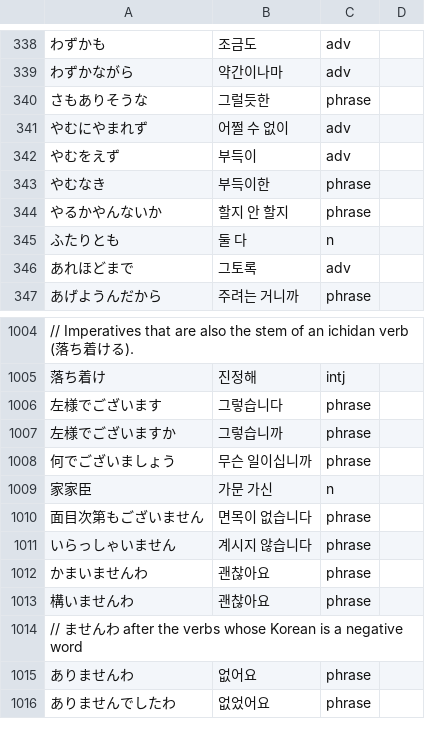
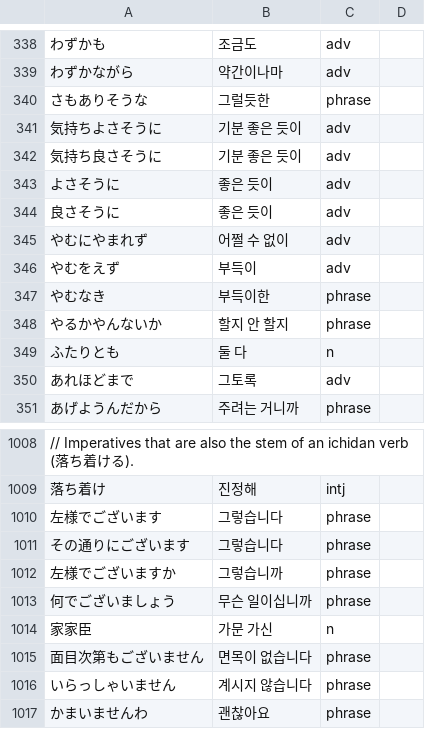
Before and after one commit to Clickin/hdTrans, a TSV file: src/core/dict/builtin/phrases.tsv, drawn as a sheet; only a part is shown, gaps mark what is left out; the shorter side is filled out with more unchanged rows.

Commit message:
patterns: 〜そうに after an adjectival noun is 〜한 듯이; よさそうに, その通りにございます
不思議そうに, 不機嫌そうに and 面倒そうに read 불가사의 그렇게, 불기분 그렇게, 귀찮음하게;
the 静かそうに row gives 이상한 듯이, 기분이 안좋은 듯이, 귀찮은 듯이. (気持ち)よさそうに
gave 좋아 보로, and その通りにございます 그대로 있습니다. Translation change; no
expectation sets.

```diff
--- a/src/core/dict/builtin/phrases.tsv
+++ b/src/core/dict/builtin/phrases.tsv
@@ -340,2 +340,6 @@
 さもありそうな	그럴듯한	phrase
+気持ちよさそうに	기분 좋은 듯이	adv
+気持ち良さそうに	기분 좋은 듯이	adv
+よさそうに	좋은 듯이	adv
+良さそうに	좋은 듯이	adv
 やむにやまれず	어쩔 수 없이	adv
@@ -1006,2 +1010,3 @@
 左様でございます	그렇습니다	phrase
+その通りにございます	그렇습니다	phrase
 左様でございますか	그렇습니까	phrase
```
Also changed, not shown: src/core/dict/builtin/patterns.tsv, 1 other file.
